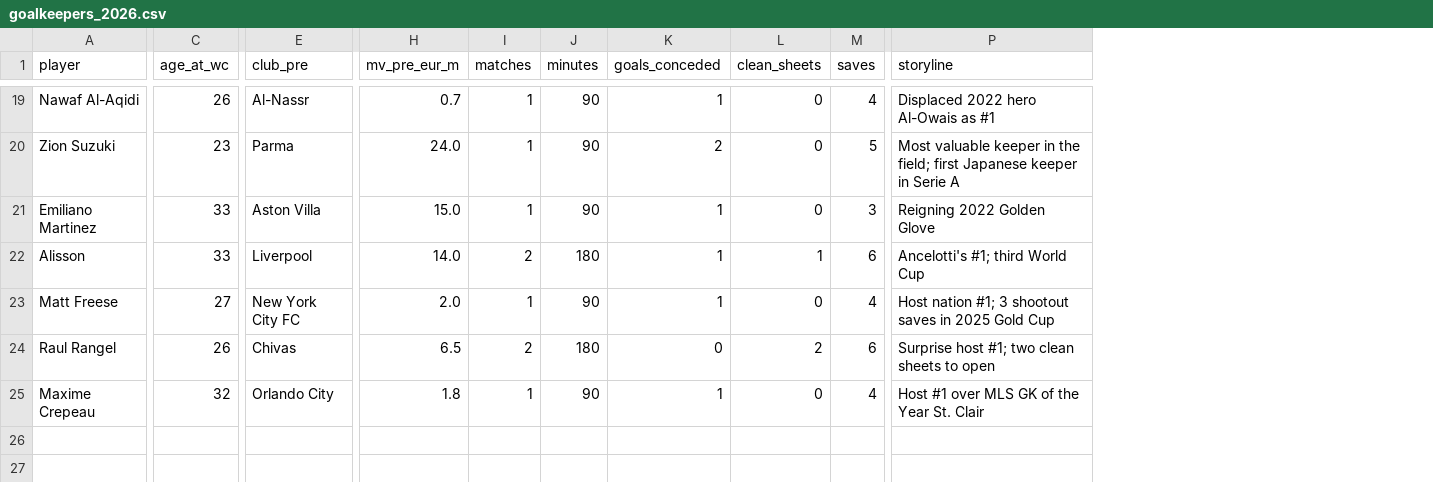
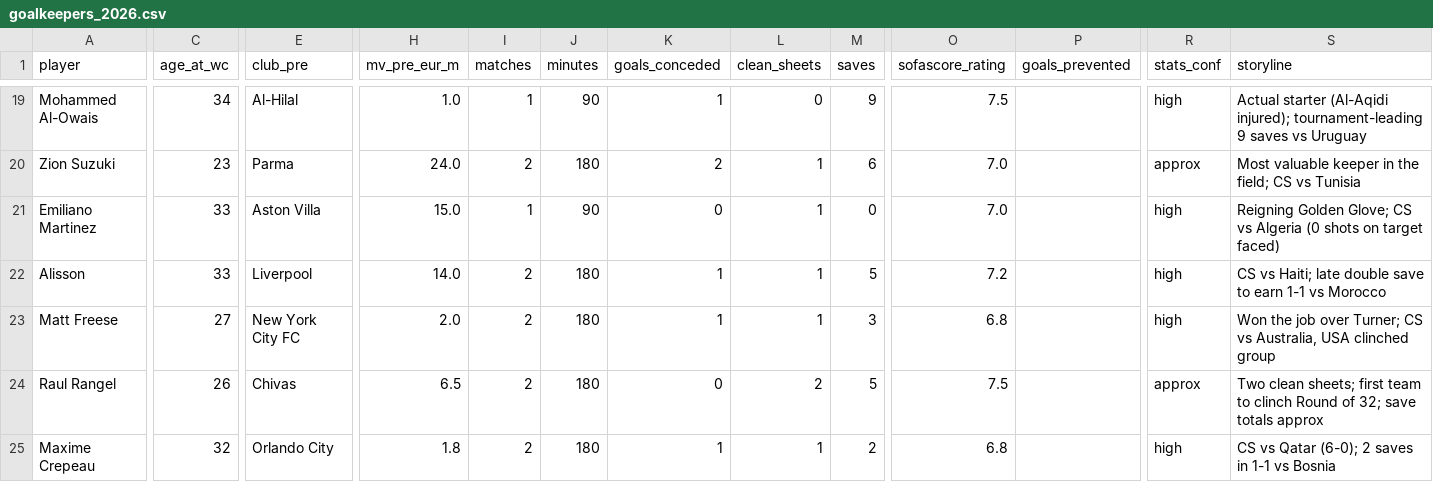
Before and after one commit to VishiATChoudhary/GoalieDeepResearch, a CSV file: data/goalkeepers_2026.csv, drawn as a sheet; only a part is shown, gaps mark what is left out; addresses are those after the commit; the diff covers the shown part only; the diff names each change by its address in the sheet, - before the commit and + after, or states it on an @@ line.

```diff
--- a/data/goalkeepers_2026.csv
+++ b/data/goalkeepers_2026.csv
+column O (sofascore_rating), rows 19-25: 7.5 | 7.0 | 7.0 | 7.2 | 6.8 | 7.5 | 6.8
+column P (goals_prevented), empty
+column R (stats_conf), rows 19-25: high | approx | high | high | high | approx | high
-A19 (player): Nawaf Al-Aqidi
+A19 (player): Mohammed Al-Owais
-C19 (age_at_wc): 26
+C19 (age_at_wc): 34
-E19 (club_pre): Al-Nassr
+E19 (club_pre): Al-Hilal
-H19 (mv_pre_eur_m): 0.7
+H19 (mv_pre_eur_m): 1.0
-M19 (saves): 4
+M19 (saves): 9
-S19 (storyline): Displaced 2022 hero Al-Owais as #1
+S19 (storyline): Actual starter (Al-Aqidi injured); tournament-leading 9 saves vs Uruguay
-I20 (matches): 1
+I20 (matches): 2
-J20 (minutes): 90
+J20 (minutes): 180
-L20:L21 (clean_sheets): 0
+L20:L21 (clean_sheets): 1
-M20 (saves): 5
+M20 (saves): 6
-S20 (storyline): …the field; first Japanese keeper in Serie A
+S20 (storyline): …the field; CS vs Tunisia
-K21 (goals_conceded): 1
+K21 (goals_conceded): 0
-M21 (saves): 3
+M21 (saves): 0
-S21 (storyline): Reigning 2022 Golden Glove
+S21 (storyline): Reigning Golden Glove; CS vs Algeria (0 shots on target faced)
-M22 (saves): 6
+M22 (saves): 5
-S22 (storyline): Ancelotti's #1; third World Cup
+S22 (storyline): CS vs Haiti; late double save to earn 1-1 vs Morocco
-I23 (matches): 1
+I23 (matches): 2
-J23 (minutes): 90
+J23 (minutes): 180
-L23 (clean_sheets): 0
+L23 (clean_sheets): 1
-M23 (saves): 4
+M23 (saves): 3
-S23 (storyline): Host nation #1; 3 shootout saves in 2025 Gold Cup
+S23 (storyline): Won the job over Turner; CS vs Australia, USA clinched group
-M24 (saves): 6
+M24 (saves): 5
-S24 (storyline): Surprise host #1; two clean sheets to open
+S24 (storyline): Two clean sheets; first team to clinch Round of 32; save totals approx
-I25 (matches): 1
+I25 (matches): 2
-J25 (minutes): 90
+J25 (minutes): 180
-L25 (clean_sheets): 0
+L25 (clean_sheets): 1
-M25 (saves): 4
+M25 (saves): 2
-S25 (storyline): Host #1 over MLS GK of the Year St. Clair
+S25 (storyline): CS vs Qatar (6-0); 2 saves in 1-1 vs Bosnia
```
Also changed, not shown: 1 added row, 1 removed row and 56 edited cells elsewhere in this file, data/goalkeepers_worldcups.csv, data/processed/goalkeepers_processed.csv, 11 other files.
